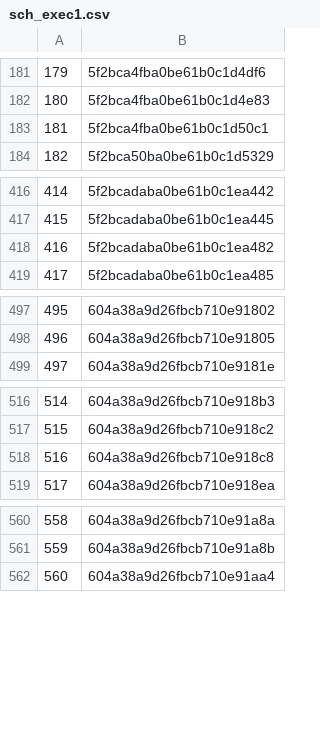
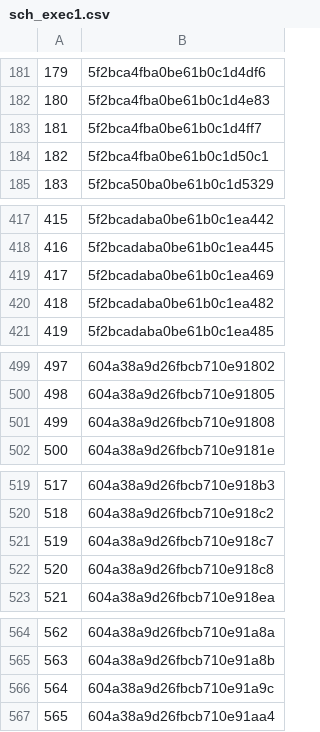
Before and after one commit to rajbirgitrepo/capmain, a CSV file: sch_exec1.csv, drawn as a sheet; only a part is shown, gaps mark what is left out; addresses are those after the commit; the diff covers the shown part only; the diff names each change by its address in the sheet, - before the commit and + after, or states it on an @@ line.

```diff
--- a/sch_exec1.csv
+++ b/sch_exec1.csv
+row 183: 181 | 5f2bca4fba0be61b0c1d4ff7
@@ column A renumbered between rows 184 and 651 @@
+row 419: 417 | 5f2bcadaba0be61b0c1ea469
+row 501: 499 | 604a38a9d26fbcb710e91808
+row 521: 519 | 604a38a9d26fbcb710e918c7
+row 566: 564 | 604a38a9d26fbcb710e91a9c
```
Also changed, not shown: 1 added row elsewhere in this file, donation.csv, lifetime_exec1.csv, 2 other files.
